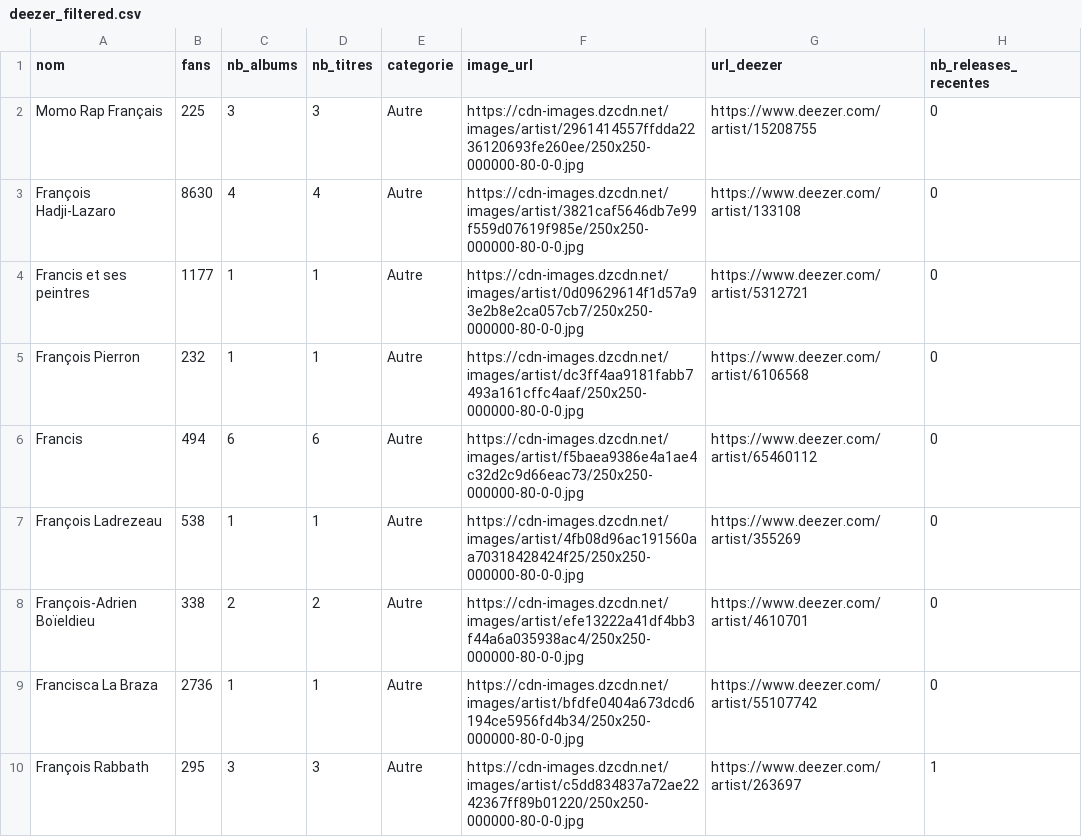
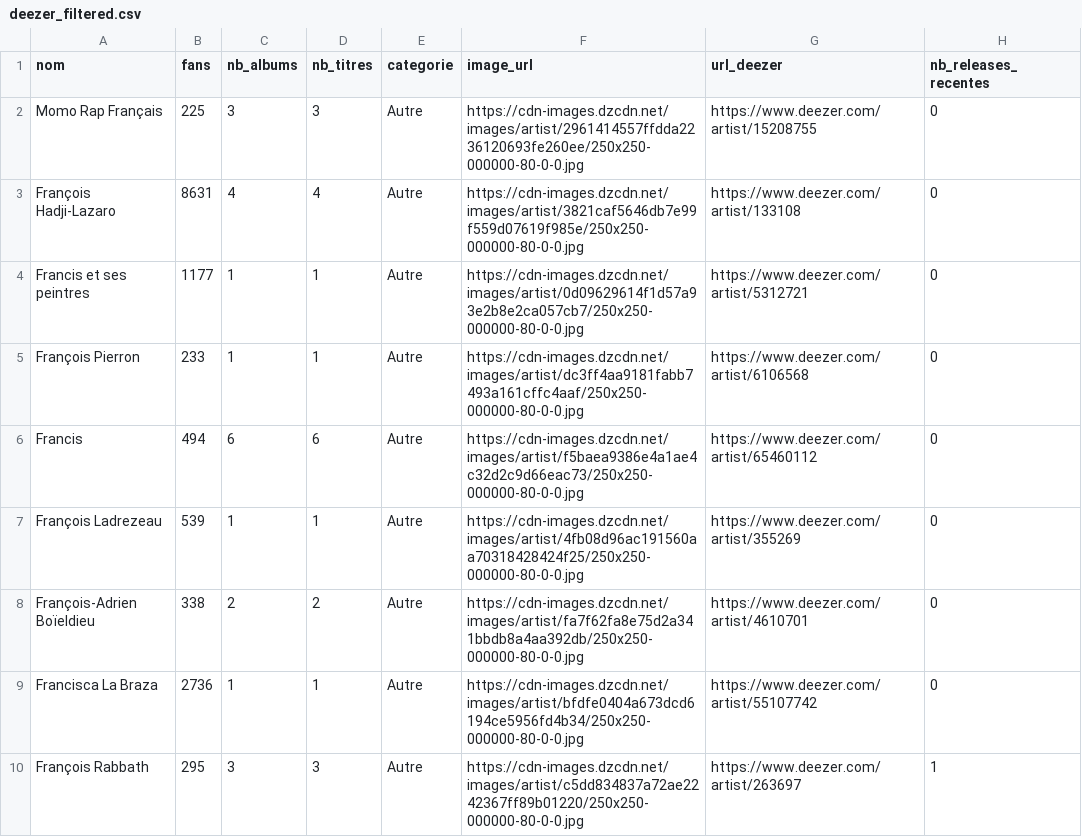
Before and after one commit to jennykarim45-ai/Music_Talent_Radar, a CSV file: data/deezer_filtered.csv, drawn as a sheet; only a part is shown; the diff covers the shown part only.

```diff
--- a/data/deezer_filtered.csv
+++ b/data/deezer_filtered.csv
@@ -2,8 +2,8 @@ nom,fans,nb_albums,nb_titres,categorie,image_url,url_deezer,nb_releases_recentes
 Momo Rap Français,225,3,3,Autre,https://cdn-images.dzcdn.net/images/artist/2961414557ffdda2236120693fe260ee/250x250-000000-80-0-0.jpg,https://www.deezer.com/artist/15208755,0
-François Hadji-Lazaro,8630,4,4,Autre,https://cdn-images.dzcdn.net/images/artist/3821caf5646db7e99f559d07619f985e/250x250-000000-80-0-0.jpg,https://www.deezer.com/artist/133108,0
+François Hadji-Lazaro,8631,4,4,Autre,https://cdn-images.dzcdn.net/images/artist/3821caf5646db7e99f559d07619f985e/250x250-000000-80-0-0.jpg,https://www.deezer.com/artist/133108,0
 Francis et ses peintres,1177,1,1,Autre,https://cdn-images.dzcdn.net/images/artist/0d09629614f1d57a93e2b8e2ca057cb7/250x250-000000-80-0-0.jpg,https://www.deezer.com/artist/5312721,0
-François Pierron,232,1,1,Autre,https://cdn-images.dzcdn.net/images/artist/dc3ff4aa9181fabb7493a161cffc4aaf/250x250-000000-80-0-0.jpg,https://www.deezer.com/artist/6106568,0
+François Pierron,233,1,1,Autre,https://cdn-images.dzcdn.net/images/artist/dc3ff4aa9181fabb7493a161cffc4aaf/250x250-000000-80-0-0.jpg,https://www.deezer.com/artist/6106568,0
 Francis,494,6,6,Autre,https://cdn-images.dzcdn.net/images/artist/f5baea9386e4a1ae4c32d2c9d66eac73/250x250-000000-80-0-0.jpg,https://www.deezer.com/artist/65460112,0
-François Ladrezeau,538,1,1,Autre,https://cdn-images.dzcdn.net/images/artist/4fb08d96ac191560aa70318428424f25/250x250-000000-80-0-0.jpg,https://www.deezer.com/artist/355269,0
-François-Adrien Boïeldieu,338,2,2,Autre,https://cdn-images.dzcdn.net/images/artist/efe13222a41df4bb3f44a6a035938ac4/250x250-000000-80-0-0.jpg,https://www.deezer.com/artist/4610701,0
+François Ladrezeau,539,1,1,Autre,https://cdn-images.dzcdn.net/images/artist/4fb08d96ac191560aa70318428424f25/250x250-000000-80-0-0.jpg,https://www.deezer.com/artist/355269,0
+François-Adrien Boïeldieu,338,2,2,Autre,https://cdn-images.dzcdn.net/images/artist/fa7f62fa8e75d2a341bbdb8a4aa392db/250x250-000000-80-0-0.jpg,https://www.deezer.com/artist/4610701,0
 Francisca La Braza,2736,1,1,Autre,https://cdn-images.dzcdn.net/images/artist/bfdfe0404a673dcd6194ce5956fd4b34/250x250-000000-80-0-0.jpg,https://www.deezer.com/artist/55107742,0
```
Also changed, not shown: 7 edited cells elsewhere in this file, data/predictions_ml.csv, 2 other files.
